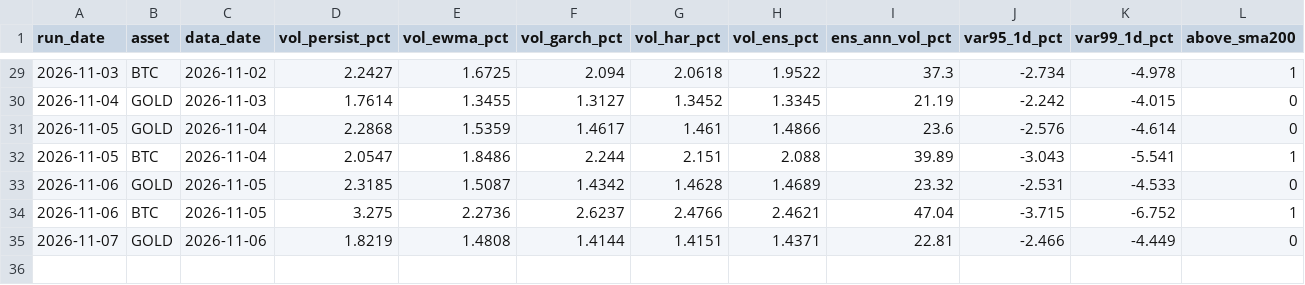
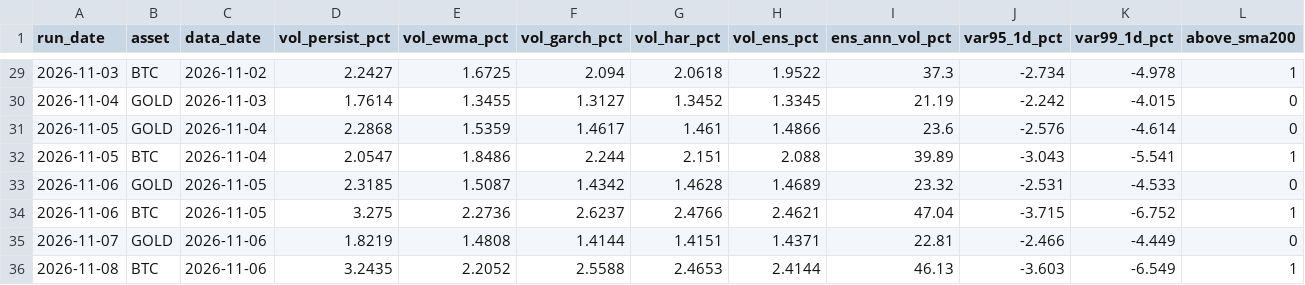
Before and after one commit to AsfahanJaved328/Model-Training-on-Gold-dataset, a CSV file: results/forecast_log_v3.csv, drawn as a sheet; only a part is shown, gaps mark what is left out; rows hold the shown columns only; the diff names each change by its address in the sheet, - before the commit and + after, or states it on an @@ line.

```diff
--- a/results/forecast_log_v3.csv
+++ b/results/forecast_log_v3.csv
+row 36: 2026-11-08 | BTC | 2026-11-06 | 3.2435 | 2.2052 | 2.5588 | 2.4653 | 2.4144 | 46.13 | -3.603 | -6.549 | 1
```
Also changed, not shown: 1 other file.
